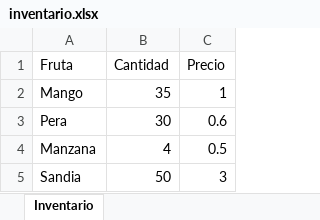
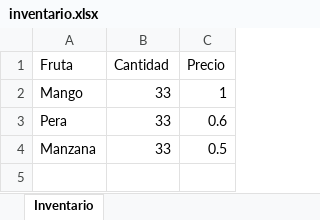
Before and after one commit to GALO-69/Fruterias-Jorgito, an Excel workbook: inventario.xlsx, sheet Inventario, drawn as a sheet; values as stored, in another font and other column widths than the file's, no borders; the diff names each change by its address in the sheet, - before the commit and + after, or states it on an @@ line.

```diff
--- a/inventario.xlsx (sheet Inventario)
+++ b/inventario.xlsx (sheet Inventario)
-B2 (Cantidad): 35
+B2 (Cantidad): 33
-B3 (Cantidad): 30
+B3 (Cantidad): 33
-B4 (Cantidad): 4
+B4 (Cantidad): 33
-row 5: Sandia | 50 | 3
```
Also changed, not shown: 1 other file.
